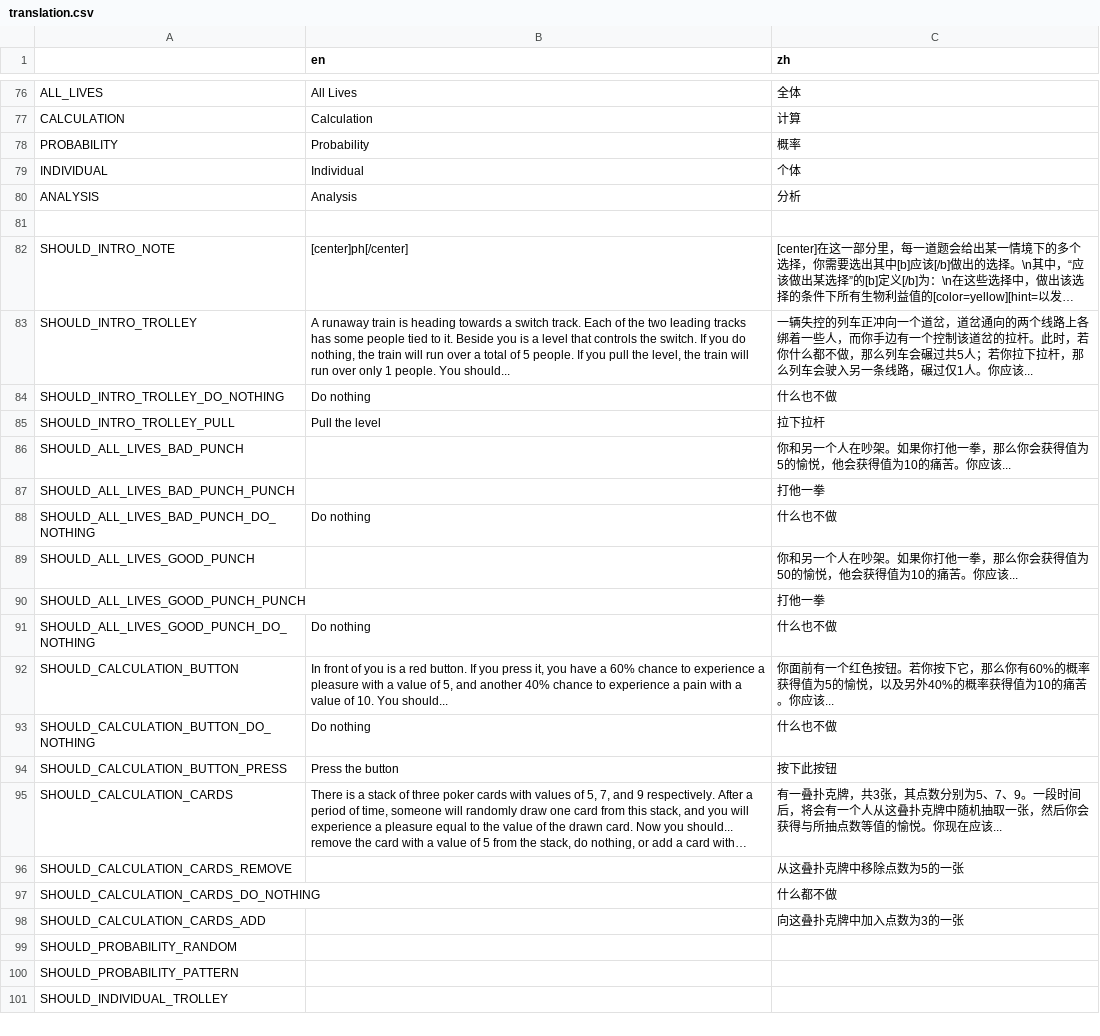
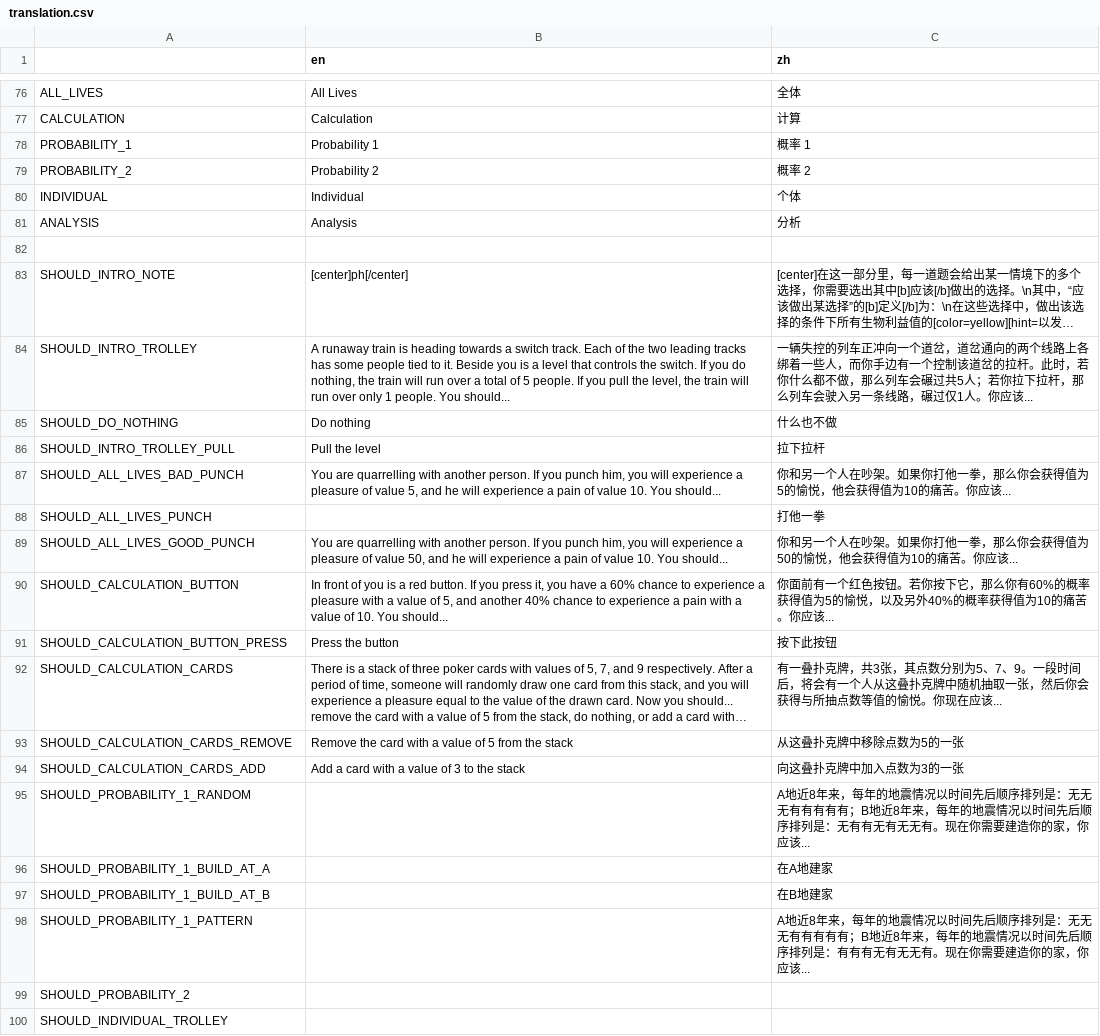
Before and after one commit to Lalayqz/Essenceology, a CSV file: translation.csv, drawn as a sheet; only a part is shown, gaps mark what is left out; long unchanged cells end in …; removed rows and columns are numbered as before the commit, all else as after; the diff names each change by its address in the sheet, - before the commit and + after, or states it on an @@ line.

Commit message:
added a few chapter 2 levels (till PROBABILITY_1)

```diff
--- a/translation.csv
+++ b/translation.csv
-row 78: PROBABILITY | Probability | 概率
+row 78: PROBABILITY_1 | Probability 1 | 概率 1
+row 79: PROBABILITY_2 | Probability 2 | 概率 2
-A85: SHOULD_INTRO_TROLLEY_DO_NOTHING
+A85: SHOULD_DO_NOTHING
-B87 (en): (empty)
+B87 (en): You are quarrelling with another person. If you punch him, you will experience a pleasure of value 5, and he will experience a pain of value 10. You should...
-A88: SHOULD_ALL_LIVES_BAD_PUNCH_PUNCH
+A88: SHOULD_ALL_LIVES_PUNCH
-row 88: SHOULD_ALL_LIVES_BAD_PUNCH_DO_NOTHING | Do nothing | 什么也不做
-B89 (en): (empty)
+B89 (en): You are quarrelling with another person. If you punch him, you will experience a pleasure of value 50, and he will experience a pain of value 10. You should...
-row 90: SHOULD_ALL_LIVES_GOOD_PUNCH_PUNCH |  | 打他一拳
-row 91: SHOULD_ALL_LIVES_GOOD_PUNCH_DO_NOTHING | Do nothing | 什么也不做
-row 93: SHOULD_CALCULATION_BUTTON_DO_NOTHING | Do nothing | 什么也不做
-B93 (en): (empty)
+B93 (en): Remove the card with a value of 5 from the stack
-row 97: SHOULD_CALCULATION_CARDS_DO_NOTHING |  | 什么都不做
-B94 (en): (empty)
+B94 (en): Add a card with a value of 3 to the stack
-row 99: SHOULD_PROBABILITY_RANDOM
+row 95: SHOULD_PROBABILITY_1_RANDOM |  | A地近8年来，每年的地震情况以时间先后顺序排列是：无无无有有有有有；B地近8年来，每年的地震情况以时间先后顺序排列是：无有有无有无无有。现在你需要建造你的家，你应该...
+row 96: SHOULD_PROBABILITY_1_BUILD_AT_A |  | 在A地建家
+row 97: SHOULD_PROBABILITY_1_BUILD_AT_B |  | 在B地建家
+row 98: SHOULD_PROBABILITY_1_PATTERN |  | A地近8年来，每年的地震情况以时间先后顺序排列是：无无无有有有有有；B地近8年来，每年的地震情况以时间先后顺序排列是：有有有无有无无有。现在你需要建造你的家，你应该...
-A99: SHOULD_PROBABILITY_PATTERN
+A99: SHOULD_PROBABILITY_2
```
Also changed, not shown: 13 other files.
